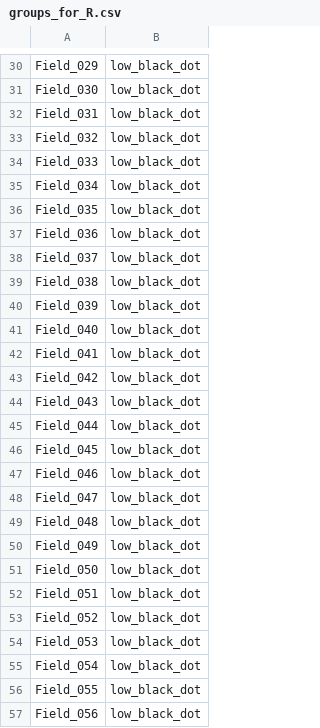
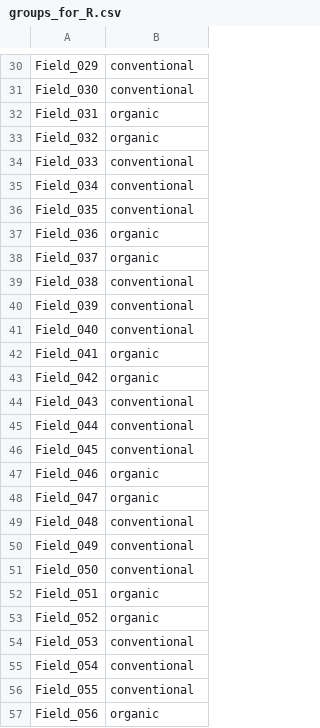
Before and after one commit to bo-maxwell-stevens/ecology-stats-tutorials, a CSV file: Outputs/Synthetic/Indicator_Species/groups_for_R.csv, drawn as a sheet; only a part is shown, gaps mark what is left out; the diff covers the shown part only; the diff names each change by its address in the sheet, - before the commit and + after, or states it on an @@ line.

```diff
--- a/Outputs/Synthetic/Indicator_Species/groups_for_R.csv
+++ b/Outputs/Synthetic/Indicator_Species/groups_for_R.csv
-B30:B31: low_black_dot
+B30:B31: conventional
-B32:B33: low_black_dot
+B32:B33: organic
-B34:B36: low_black_dot
+B34:B36: conventional
-B37:B38: low_black_dot
+B37:B38: organic
-B39:B41: low_black_dot
+B39:B41: conventional
-B42:B43: low_black_dot
+B42:B43: organic
-B44:B46: low_black_dot
+B44:B46: conventional
-B47:B48: low_black_dot
+B47:B48: organic
-B49:B51: low_black_dot
+B49:B51: conventional
-B52:B53: low_black_dot
+B52:B53: organic
-B54:B56: low_black_dot
+B54:B56: conventional
-B57: low_black_dot
+B57: organic
```
Also changed, not shown: 32 edited cells elsewhere in this file, Outputs/Synthetic/Diversity/AMF_diversity_summary.csv, Outputs/Synthetic/Diversity/ITS_diversity_summary.csv, 16 other files.
